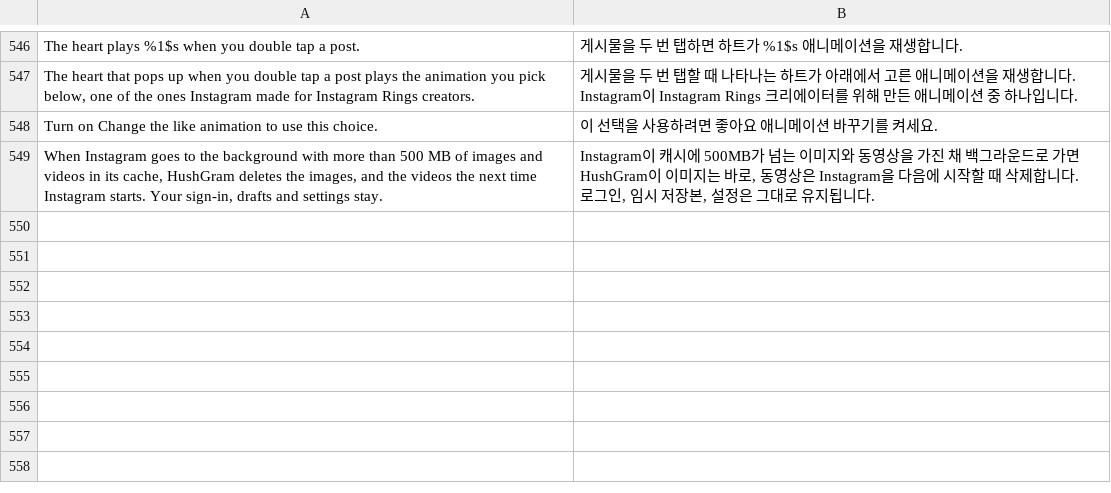
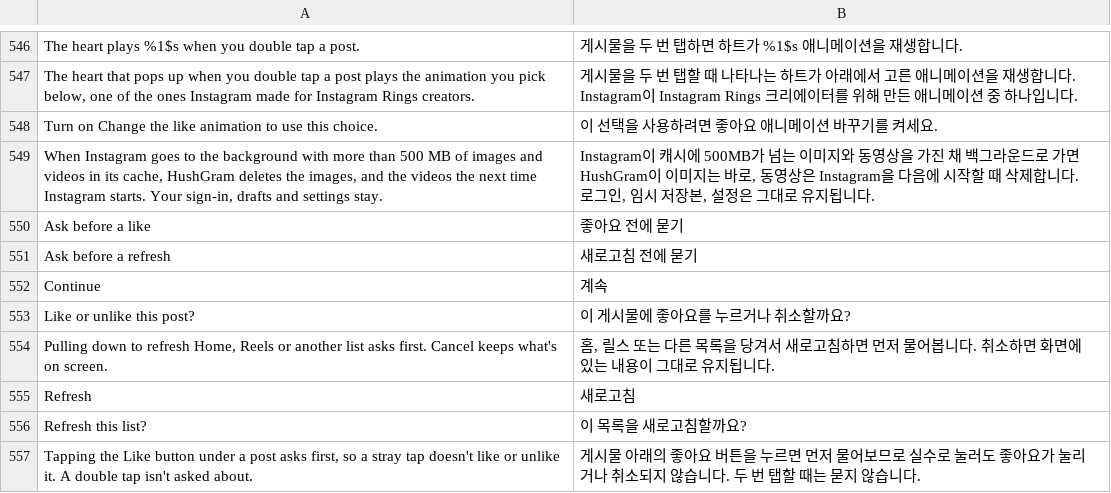
Before and after one commit to Chazy12/HushGram, a TSV file: extensions/shared/library/src/main/l10n/ko.tsv, drawn as a sheet; only a part is shown, gaps mark what is left out.

Commit message:
chore(l10n): translate Ask before a like and Ask before a refresh

```diff
--- a/extensions/shared/library/src/main/l10n/ko.tsv
+++ b/extensions/shared/library/src/main/l10n/ko.tsv
@@ -549 +549,9 @@ Turn on Change the like animation to use this choice.	이 선택을 사용하려
 When Instagram goes to the background with more than 500 MB of images and videos in its cache, HushGram deletes the images, and the videos the next time Instagram starts. Your sign-in, drafts and settings stay.	Instagram이 캐시에 500MB가 넘는 이미지와 동영상을 가진 채 백그라운드로 가면 HushGram이 이미지는 바로, 동영상은 Instagram을 다음에 시작할 때 삭제합니다. 로그인, 임시 저장본, 설정은 그대로 유지됩니다.
+Ask before a like	좋아요 전에 묻기
+Ask before a refresh	새로고침 전에 묻기
+Continue	계속
+Like or unlike this post?	이 게시물에 좋아요를 누르거나 취소할까요?
+Pulling down to refresh Home, Reels or another list asks first. Cancel keeps what's on screen.	홈, 릴스 또는 다른 목록을 당겨서 새로고침하면 먼저 물어봅니다. 취소하면 화면에 있는 내용이 그대로 유지됩니다.
+Refresh	새로고침
+Refresh this list?	이 목록을 새로고침할까요?
+Tapping the Like button under a post asks first, so a stray tap doesn't like or unlike it. A double tap isn't asked about.	게시물 아래의 좋아요 버튼을 누르면 먼저 물어보므로 실수로 눌러도 좋아요가 눌리거나 취소되지 않습니다. 두 번 탭할 때는 묻지 않습니다.
```
Also changed, not shown: extensions/shared/library/src/main/l10n/de.tsv, extensions/shared/library/src/main/l10n/es.tsv, 4 other files.
